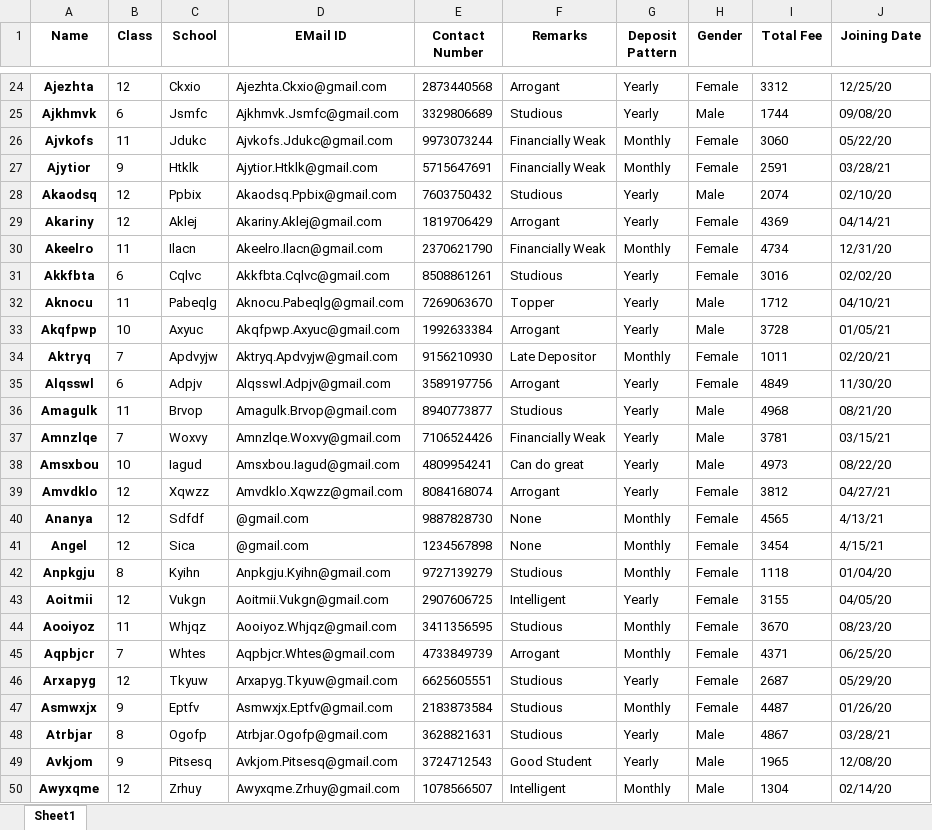
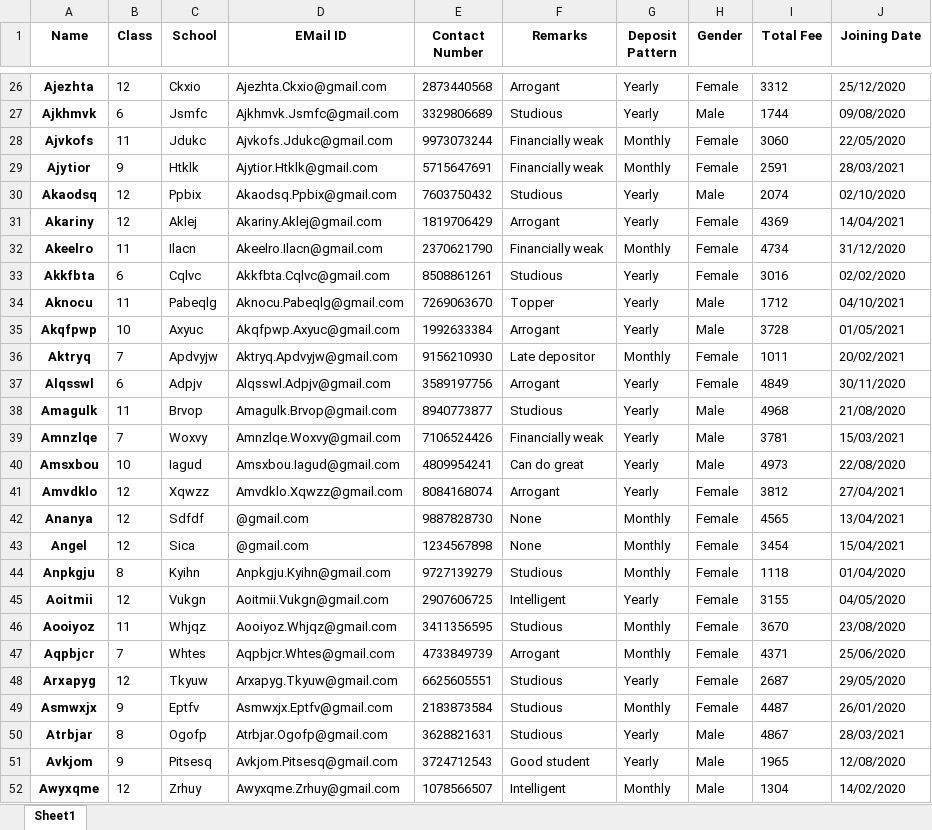
Before and after one commit to Sam-Varghese/Tuition-Management-Software, an Excel workbook: Students_Records.xlsx, sheet Sheet1, drawn as a sheet; only a part is shown, gaps mark what is left out; values as stored, in another font and other column widths than the file's, no borders; addresses are those after the commit; the diff covers the shown part only; the diff names each change by its address in the sheet, - before the commit and + after, or states it on an @@ line.

```diff
--- a/Students_Records.xlsx (sheet Sheet1)
+++ b/Students_Records.xlsx (sheet Sheet1)
-J26 (Joining Date): 12/25/20
+J26 (Joining Date): 25/12/2020
-J27 (Joining Date): 09/08/20
+J27 (Joining Date): 09/08/2020
-F28:F29 (Remarks): Financially Weak
+F28:F29 (Remarks): Financially weak
-J28 (Joining Date): 05/22/20
+J28 (Joining Date): 22/05/2020
-J29 (Joining Date): 03/28/21
+J29 (Joining Date): 28/03/2021
-J30 (Joining Date): 02/10/20
+J30 (Joining Date): 02/10/2020
-J31 (Joining Date): 04/14/21
+J31 (Joining Date): 14/04/2021
-F32 (Remarks): Financially Weak
+F32 (Remarks): Financially weak
-J32 (Joining Date): 12/31/20
+J32 (Joining Date): 31/12/2020
-J33 (Joining Date): 02/02/20
+J33 (Joining Date): 02/02/2020
-J34 (Joining Date): 04/10/21
+J34 (Joining Date): 04/10/2021
-J35 (Joining Date): 01/05/21
+J35 (Joining Date): 01/05/2021
-F36 (Remarks): Late Depositor
+F36 (Remarks): Late depositor
-J36 (Joining Date): 02/20/21
+J36 (Joining Date): 20/02/2021
-J37 (Joining Date): 11/30/20
+J37 (Joining Date): 30/11/2020
-J38 (Joining Date): 08/21/20
+J38 (Joining Date): 21/08/2020
-F39 (Remarks): Financially Weak
+F39 (Remarks): Financially weak
-J39 (Joining Date): 03/15/21
+J39 (Joining Date): 15/03/2021
-J40 (Joining Date): 08/22/20
+J40 (Joining Date): 22/08/2020
-J41 (Joining Date): 04/27/21
+J41 (Joining Date): 27/04/2021
-J42 (Joining Date): 4/13/21
+J42 (Joining Date): 13/04/2021
-J43 (Joining Date): 4/15/21
+J43 (Joining Date): 15/04/2021
-J44 (Joining Date): 01/04/20
+J44 (Joining Date): 01/04/2020
-J45 (Joining Date): 04/05/20
+J45 (Joining Date): 04/05/2020
-J46 (Joining Date): 08/23/20
+J46 (Joining Date): 23/08/2020
-J47 (Joining Date): 06/25/20
+J47 (Joining Date): 25/06/2020
-J48 (Joining Date): 05/29/20
+J48 (Joining Date): 29/05/2020
-J49 (Joining Date): 01/26/20
+J49 (Joining Date): 26/01/2020
-J50 (Joining Date): 03/28/21
+J50 (Joining Date): 28/03/2021
-F51 (Remarks): Good Student
+F51 (Remarks): Good student
-J51 (Joining Date): 12/08/20
+J51 (Joining Date): 12/08/2020
-J52 (Joining Date): 02/14/20
+J52 (Joining Date): 14/02/2020
```
Also changed, not shown: 2 added rows and 1220 edited cells elsewhere in this sheet, Deposit_Records.xlsx, 5 other files.
